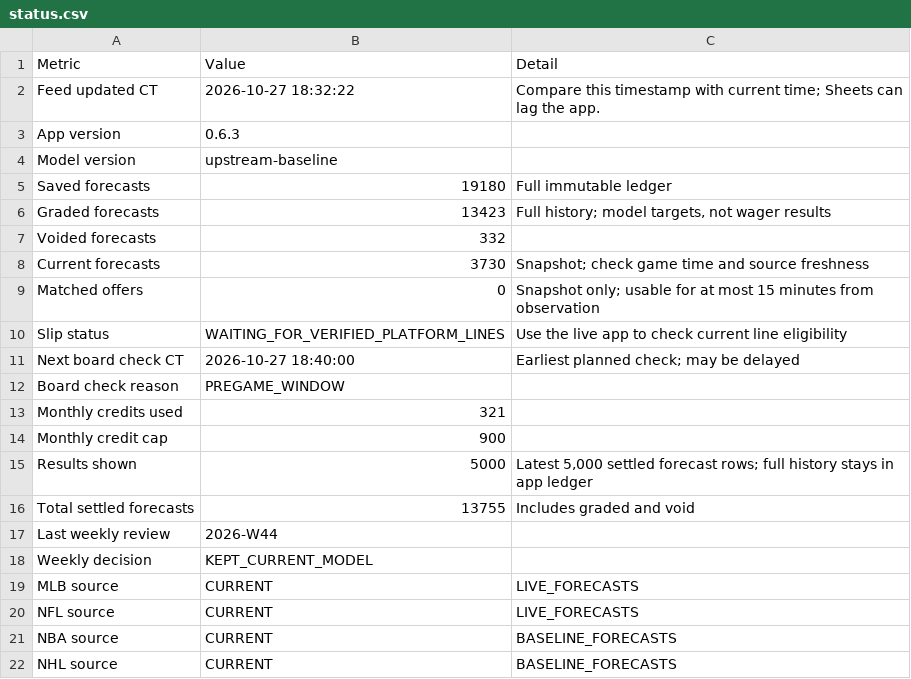
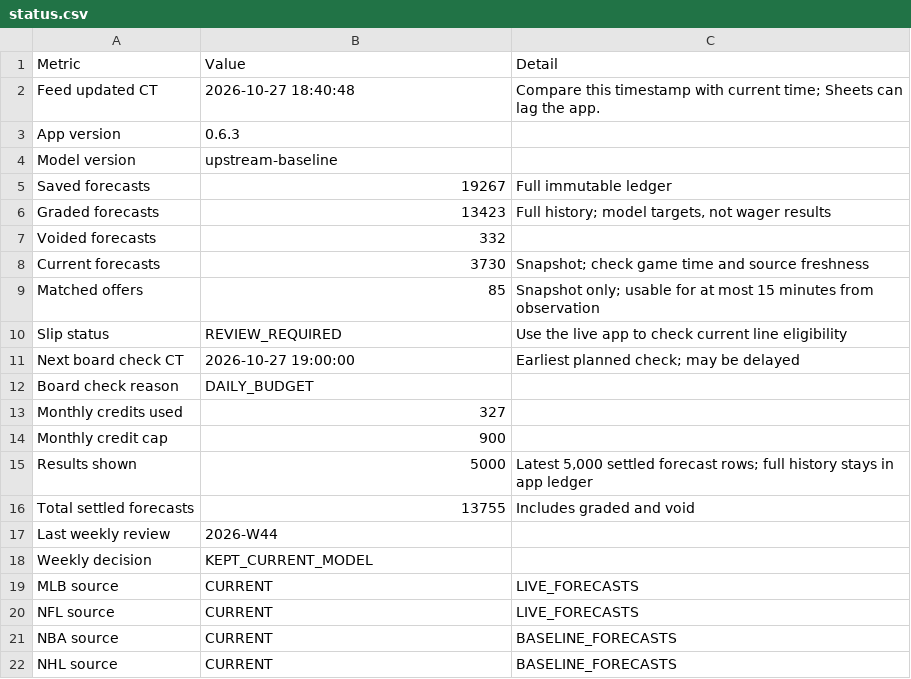
Before and after one commit to Zhotchki/MLB-Picks-Assets, a CSV file: multisport/sheets/status.csv, drawn as a sheet.

```diff
--- a/multisport/sheets/status.csv
+++ b/multisport/sheets/status.csv
@@ -1,6 +1,6 @@
 Metric,Value,Detail
-Feed updated CT,2026-10-27 18:32:22,Compare this timestamp with current time; Sheets can lag the app.
+Feed updated CT,2026-10-27 18:40:48,Compare this timestamp with current time; Sheets can lag the app.
 App version,0.6.3,
 Model version,upstream-baseline,
-Saved forecasts,19180,Full immutable ledger
+Saved forecasts,19267,Full immutable ledger
 Graded forecasts,13423,"Full history; model targets, not wager results"
@@ -8,7 +8,7 @@ Voided forecasts,332,
 Current forecasts,3730,Snapshot; check game time and source freshness
-Matched offers,0,Snapshot only; usable for at most 15 minutes from observation
-Slip status,WAITING_FOR_VERIFIED_PLATFORM_LINES,Use the live app to check current line eligibility
-Next board check CT,2026-10-27 18:40:00,Earliest planned check; may be delayed
-Board check reason,PREGAME_WINDOW,
-Monthly credits used,321,
+Matched offers,85,Snapshot only; usable for at most 15 minutes from observation
+Slip status,REVIEW_REQUIRED,Use the live app to check current line eligibility
+Next board check CT,2026-10-27 19:00:00,Earliest planned check; may be delayed
+Board check reason,DAILY_BUDGET,
+Monthly credits used,327,
 Monthly credit cap,900,
```
Also changed, not shown: multisport/sheets/forecasts.csv, 4 other files.
